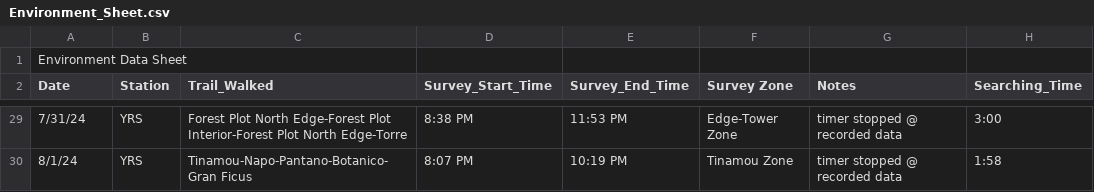
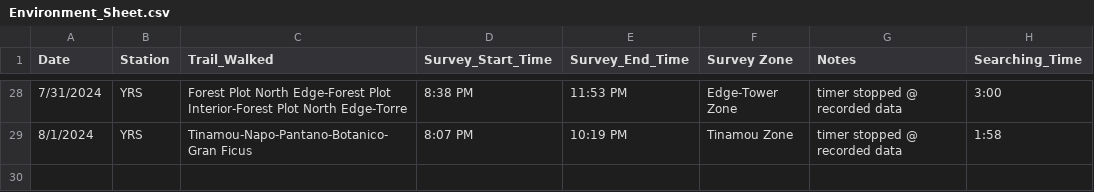
Before and after one commit to owenmccool/amazon, a CSV file: Environment_Sheet.csv, drawn as a sheet; only a part is shown, gaps mark what is left out; removed rows and columns are numbered as before the commit, all else as after; rows hold the shown columns only; the diff covers the shown part only; the diff names each change by its address in the sheet, - before the commit and + after, or states it on an @@ line.

```diff
--- a/Environment_Sheet.csv
+++ b/Environment_Sheet.csv
-row 1: Environment Data Sheet
-A28 (Date): 7/31/24
+A28 (Date): 7/31/2024
-A29 (Date): 8/1/24
+A29 (Date): 8/1/2024
```
Also changed, not shown: 27 edited cells elsewhere in this file, 5 other files.
